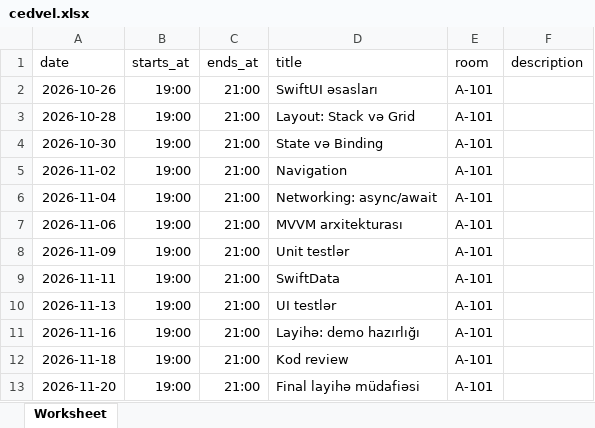
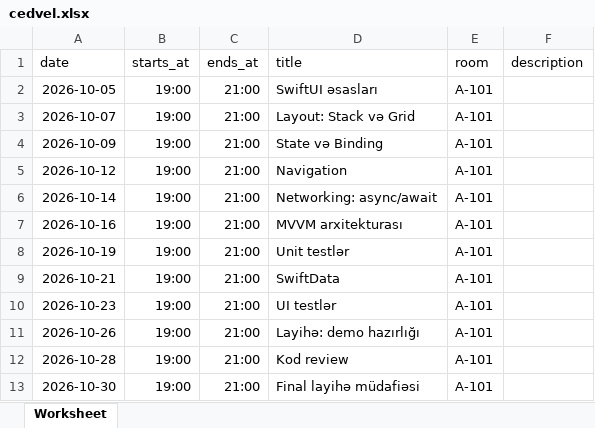
Before and after one commit to Ceyhun1999/abb_campus, an Excel workbook: docs/demo/cedvel.xlsx, sheet Worksheet, drawn as a sheet; values as stored, in another font and other column widths than the file's, no borders; the diff names each change by its address in the sheet, - before the commit and + after, or states it on an @@ line.

```diff
--- a/docs/demo/cedvel.xlsx (sheet Worksheet)
+++ b/docs/demo/cedvel.xlsx (sheet Worksheet)
-A2 (date): 2026-10-26
+A2 (date): 2026-10-05
-A3 (date): 2026-10-28
+A3 (date): 2026-10-07
-A4 (date): 2026-10-30
+A4 (date): 2026-10-09
-A5 (date): 2026-11-02
+A5 (date): 2026-10-12
-A6 (date): 2026-11-04
+A6 (date): 2026-10-14
-A7 (date): 2026-11-06
+A7 (date): 2026-10-16
-A8 (date): 2026-11-09
+A8 (date): 2026-10-19
-A9 (date): 2026-11-11
+A9 (date): 2026-10-21
-A10 (date): 2026-11-13
+A10 (date): 2026-10-23
-A11 (date): 2026-11-16
+A11 (date): 2026-10-26
-A12 (date): 2026-11-18
+A12 (date): 2026-10-28
-A13 (date): 2026-11-20
+A13 (date): 2026-10-30
```
Also changed, not shown: docs/demo/cedvel_sehvli.xlsx, docs/demo/davamiyyet.xlsx, 1 other file.
